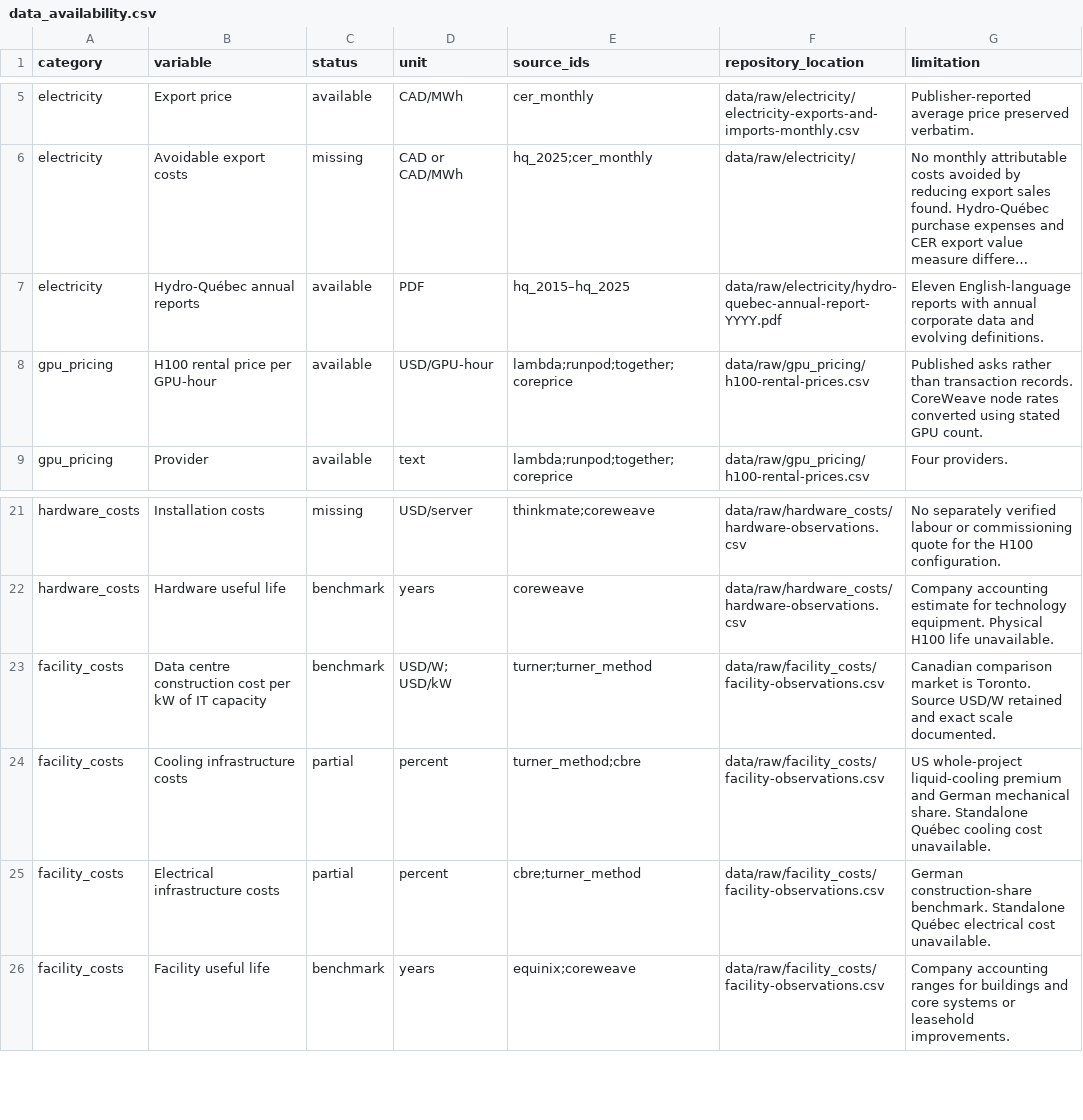
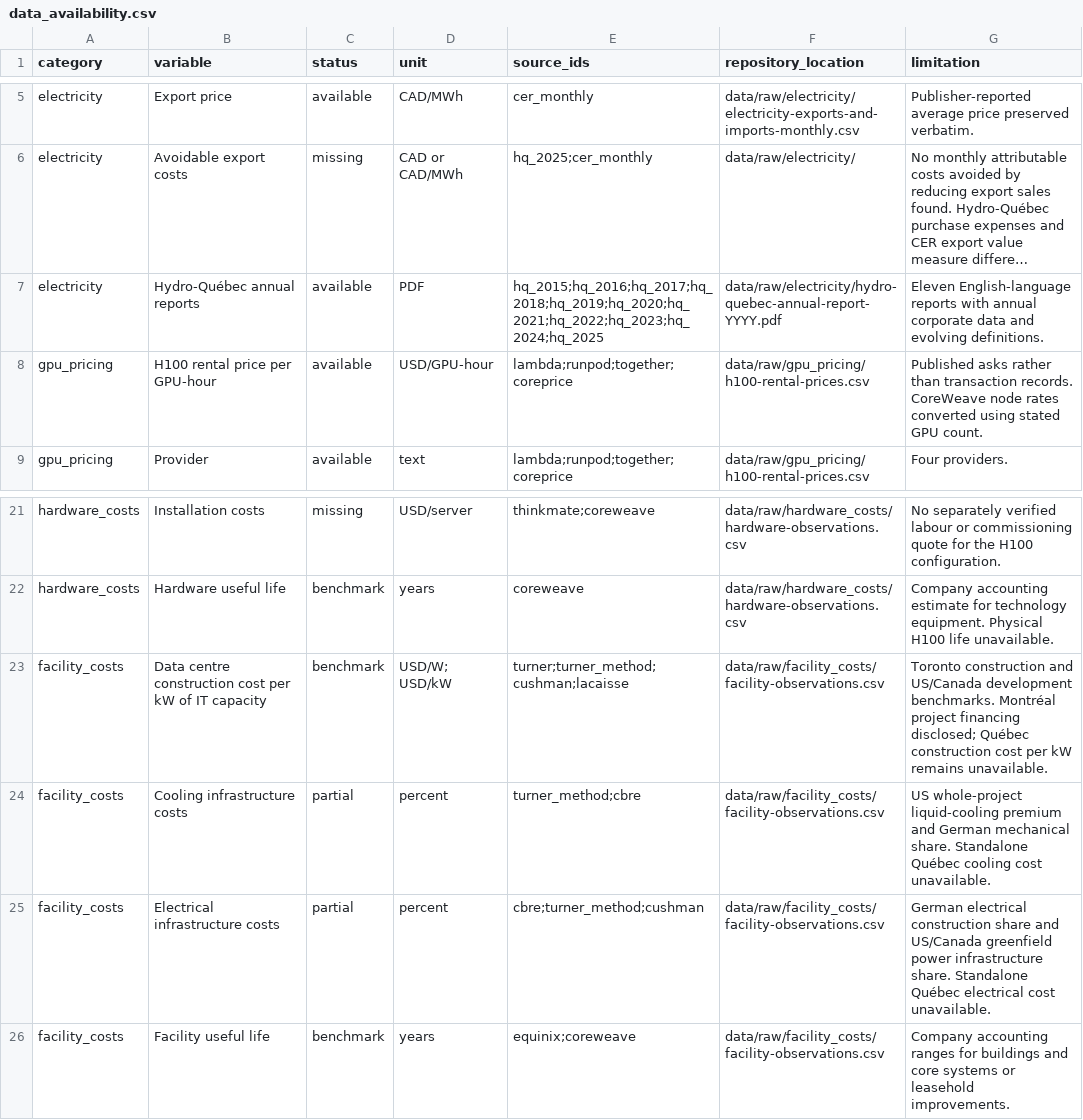
Before and after one commit to mtr602/ECON_Final, a CSV file: sources/data_availability.csv, drawn as a sheet; only a part is shown, gaps mark what is left out; long unchanged cells end in …; the diff names each change by its address in the sheet, - before the commit and + after, or states it on an @@ line.

```diff
--- a/sources/data_availability.csv
+++ b/sources/data_availability.csv
-E7 (source_ids): hq_2015–hq_2025
+E7 (source_ids): hq_2015;hq_2016;hq_2017;hq_2018;hq_2019;hq_2020;hq_2021;hq_2022;hq_2023;hq_2024;hq_2025
-E23 (source_ids): turner;turner_method
+E23 (source_ids): turner;turner_method;cushman;lacaisse
-G23 (limitation): Canadian comparison market is Toronto. Source USD/W retained and exact scale documented.
+G23 (limitation): Toronto construction and US/Canada development benchmarks. Montréal project financing disclosed; Québec construction cost per kW remains unavailable.
-E25 (source_ids): cbre;turner_method
+E25 (source_ids): cbre;turner_method;cushman
-G25 (limitation): German construction-share benchmark. Standalone Québec…
+G25 (limitation): German electrical construction share and US/Canada greenfield power infrastructure share. Standalone Québec…
```
Also changed, not shown: data/raw/facility_costs/facility-observations.csv, sources/source_registry.csv.
